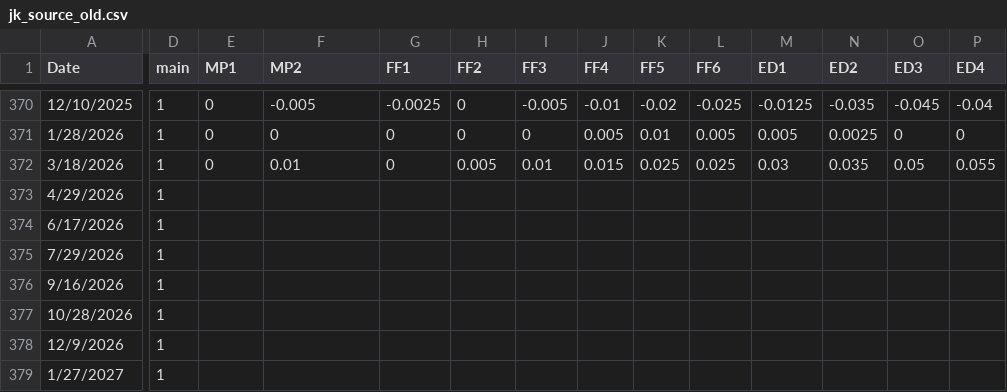
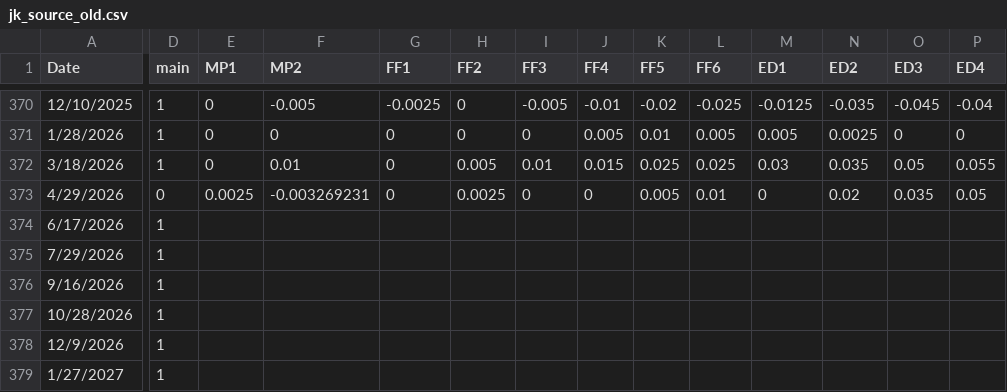
Before and after one commit to paulbousquet/GBMPSurprise, a CSV file: jk_source_old.csv, drawn as a sheet; only a part is shown, gaps mark what is left out; the diff covers the shown part only; the diff names each change by its address in the sheet, - before the commit and + after, or states it on an @@ line.

```diff
--- a/jk_source_old.csv
+++ b/jk_source_old.csv
-D373 (main): 1
+D373 (main): 0
-E373 (MP1): (empty)
+E373 (MP1): 0.0025
-F373 (MP2): (empty)
+F373 (MP2): -0.003269231
-G373 (FF1): (empty)
+G373 (FF1): 0
-H373 (FF2): (empty)
+H373 (FF2): 0.0025
-I373 (FF3): (empty)
+I373 (FF3): 0
-J373 (FF4): (empty)
+J373 (FF4): 0
-K373 (FF5): (empty)
+K373 (FF5): 0.005
-L373 (FF6): (empty)
+L373 (FF6): 0.01
-M373 (ED1): (empty)
+M373 (ED1): 0
-N373 (ED2): (empty)
+N373 (ED2): 0.02
-O373 (ED3): (empty)
+O373 (ED3): 0.035
-P373 (ED4): (empty)
+P373 (ED4): 0.05
```
Also changed, not shown: 22 edited cells elsewhere in this file.
